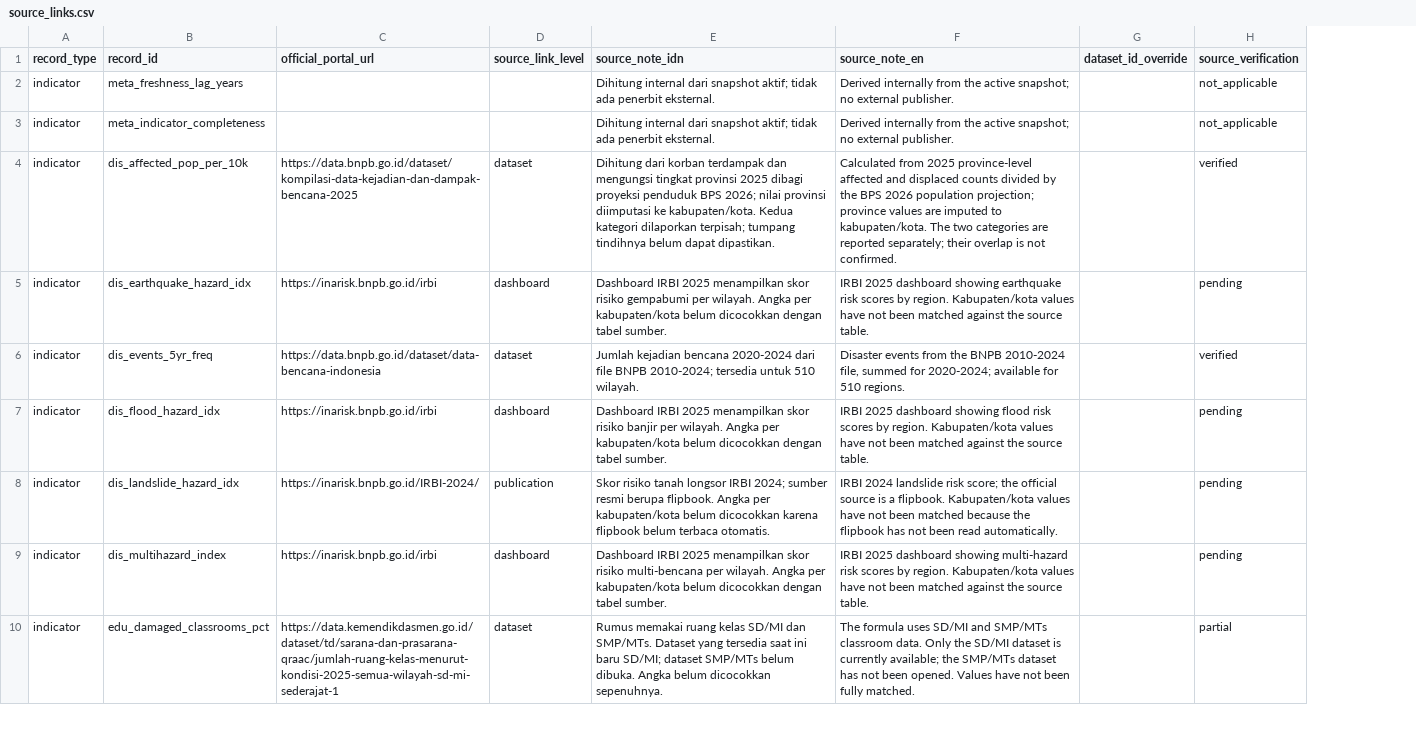
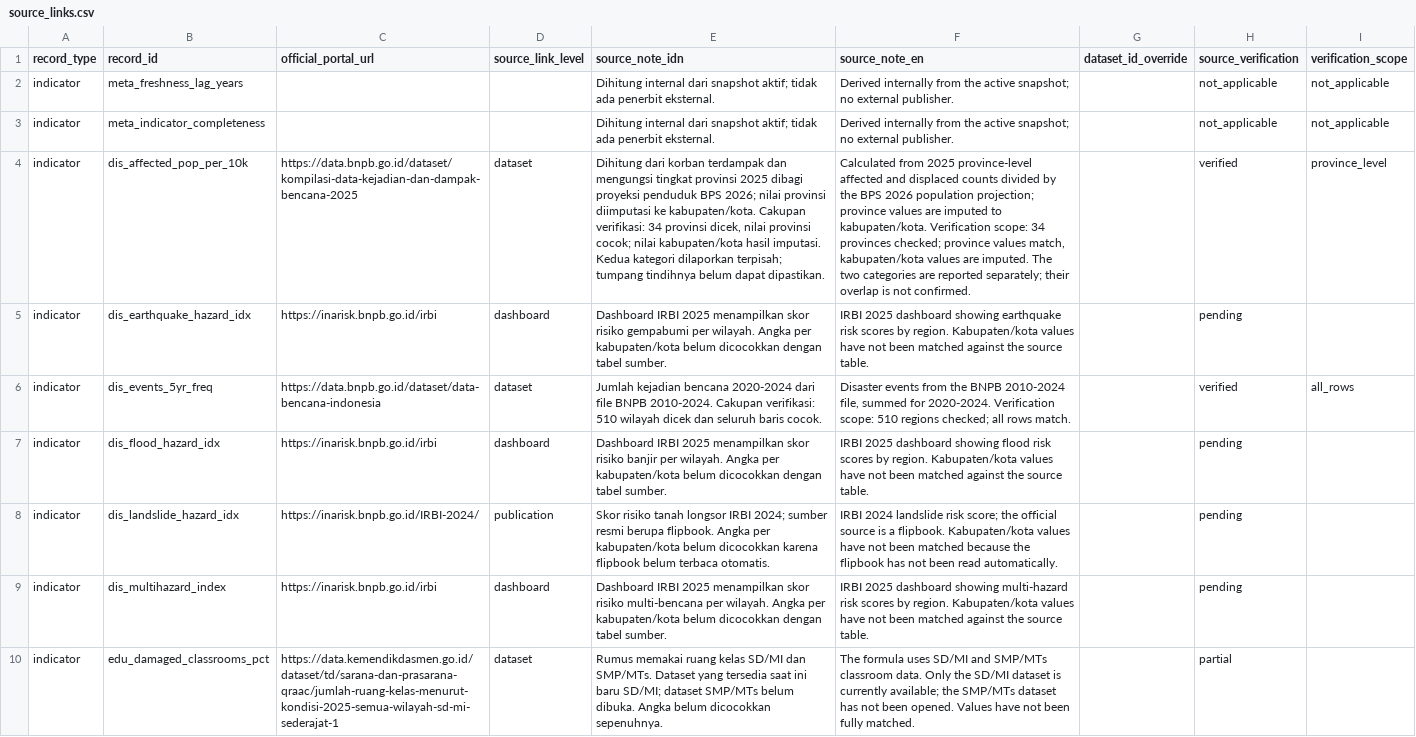
Before and after one commit to masean24/NusaMatra-DataHub, a CSV file: data/source_links.csv, drawn as a sheet; only a part is shown; the diff covers the shown part only; the diff names each change by its address in the sheet, - before the commit and + after, or states it on an @@ line.

Commit message:
fix(source-links): clarify verified scope and indicator routes
Add verification_scope for all_rows/sample/province_level, make verified notes state their scope, and document that no GET /indicators/{id} detail route exists.

```diff
--- a/data/source_links.csv
+++ b/data/source_links.csv
+column I (verification_scope), rows 2-6: not_applicable | not_applicable | province_level |  | all_rows
-E4 (source_note_idn): …ke kabupaten/kota. Kedua kategori…
+E4 (source_note_idn): …ke kabupaten/kota. Cakupan verifikasi: 34 provinsi dicek, nilai provinsi cocok; nilai kabupaten/kota hasil imputasi. Kedua kategori…
-F4 (source_note_en): …to kabupaten/kota. The two…
+F4 (source_note_en): …to kabupaten/kota. Verification scope: 34 provinces checked; province values match, kabupaten/kota values are imputed. The two…
-E6 (source_note_idn): …file BNPB 2010-2024; tersedia untuk 510 wilayah.
+E6 (source_note_idn): …file BNPB 2010-2024. Cakupan verifikasi: 510 wilayah dicek dan seluruh baris cocok.
-F6 (source_note_en): …summed for 2020-2024; available for 510 regions.
+F6 (source_note_en): …summed for 2020-2024. Verification scope: 510 regions checked; all rows match.
```
Also changed, not shown: 42 edited cells elsewhere in this file, 10 other files.
